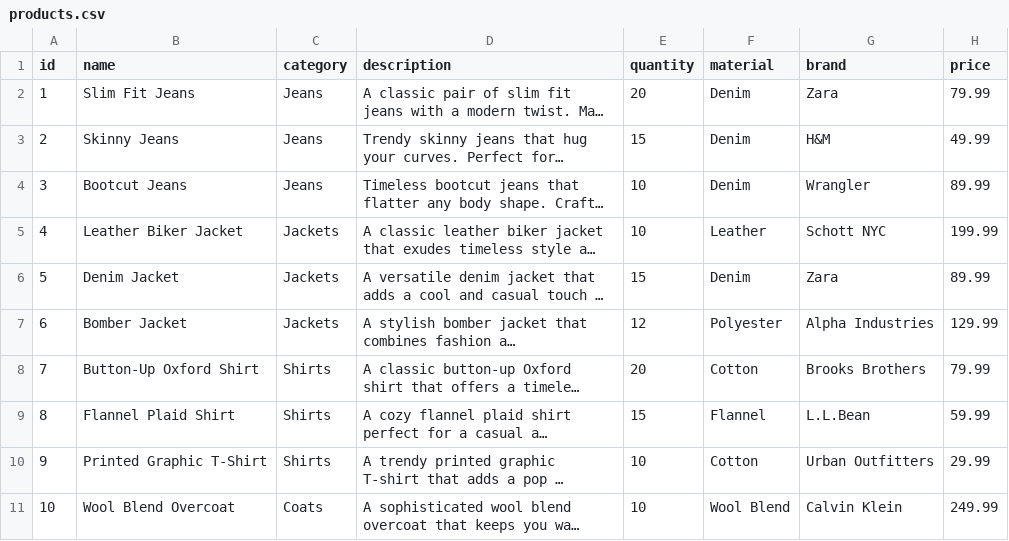
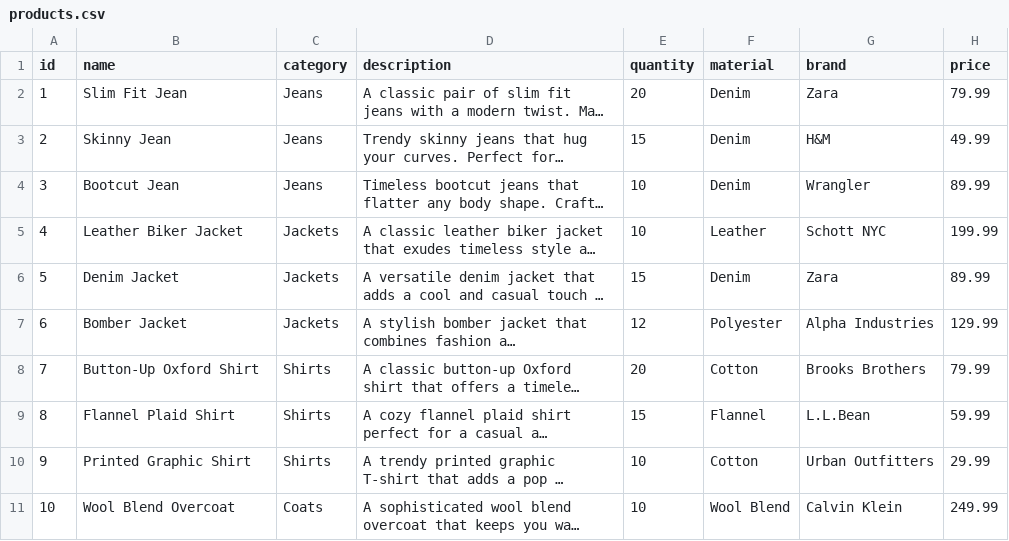
Before and after one commit to ahmedidrissi/chatbot-SART, a CSV file: actions/products.csv, drawn as a sheet; only a part is shown; long unchanged cells end in …; the diff names each change by its address in the sheet, - before the commit and + after, or states it on an @@ line.

```diff
--- a/actions/products.csv
+++ b/actions/products.csv
-B2 (name): Slim Fit Jeans
+B2 (name): Slim Fit Jean
-B3 (name): Skinny Jeans
+B3 (name): Skinny Jean
-B4 (name): Bootcut Jeans
+B4 (name): Bootcut Jean
-B10 (name): Printed Graphic T-Shirt
+B10 (name): Printed Graphic Shirt
```
Also changed, not shown: actions/product_sizes.csv, 2 other files.
